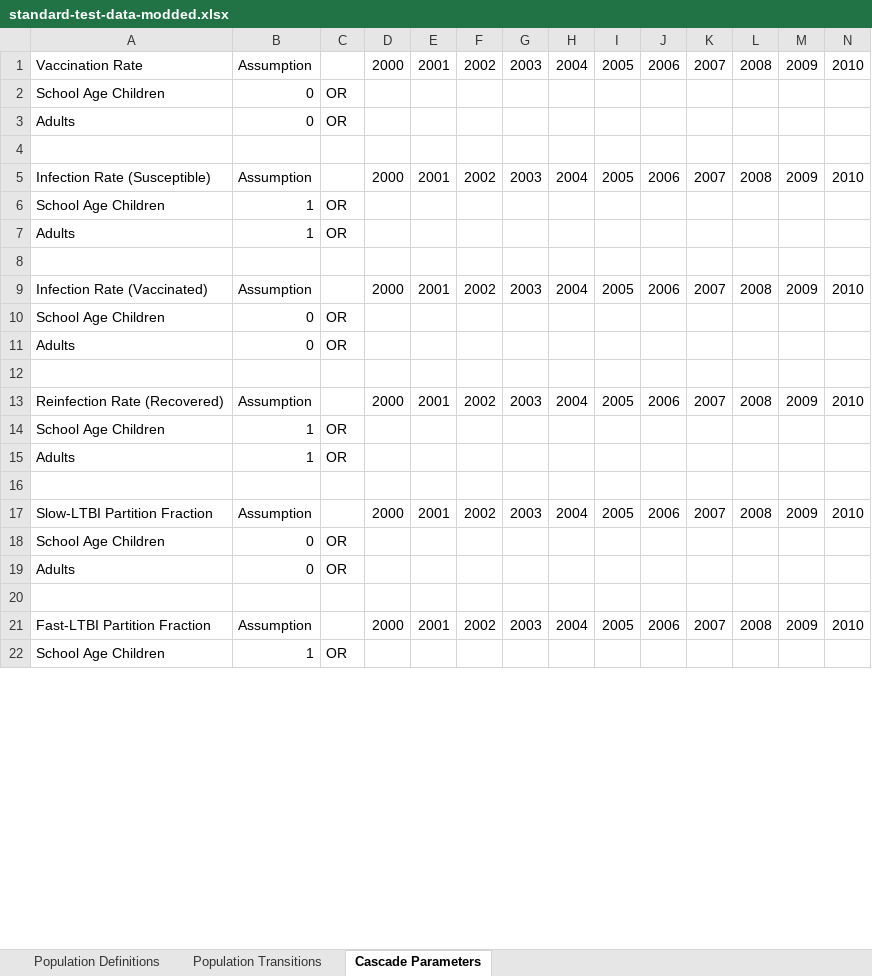
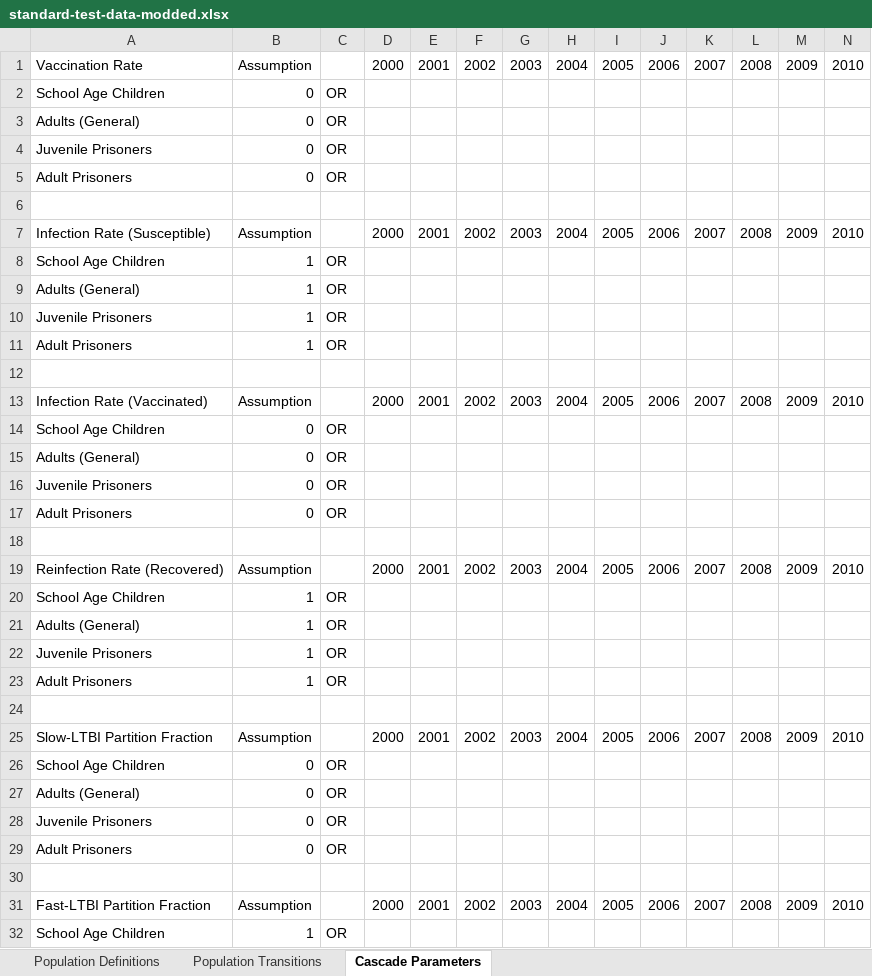
Before and after one commit to optimamodel/optima-tb, an Excel workbook: optima/standard-test-data-modded.xlsx, sheet Cascade Parameters, drawn as a sheet; only a part is shown; values as stored, in another font and other column widths than the file's, no borders; addresses are those after the commit; rows hold the shown columns only; the diff covers the shown part only; the diff names each change by its address in the sheet, - before the commit and + after, or states it on an @@ line.

Commit message:
Four-pop example spreadsheet
Preparing for migration development.

```diff
--- a/optima/standard-test-data-modded.xlsx (sheet Cascade Parameters)
+++ b/optima/standard-test-data-modded.xlsx (sheet Cascade Parameters)
+row 3: Adults (General) | 0 | OR
+row 4: Juvenile Prisoners | 0 | OR
-A5: Adults
+A5: Adult Prisoners
+row 9: Adults (General) | 1 | OR
+row 10: Juvenile Prisoners | 1 | OR
-A11: Adults
+A11: Adult Prisoners
+row 15: Adults (General) | 0 | OR
+row 16: Juvenile Prisoners | 0 | OR
-A17: Adults
+A17: Adult Prisoners
+row 21: Adults (General) | 1 | OR
+row 22: Juvenile Prisoners | 1 | OR
-A23: Adults
+A23: Adult Prisoners
+row 27: Adults (General) | 0 | OR
+row 28: Juvenile Prisoners | 0 | OR
-A29: Adults
+A29: Adult Prisoners
```
Also changed, not shown: 138 added rows and 69 edited cells elsewhere in this sheet, sheet Population Transitions, sheet Population Definitions, formulas that keep their value, 2 other files.
